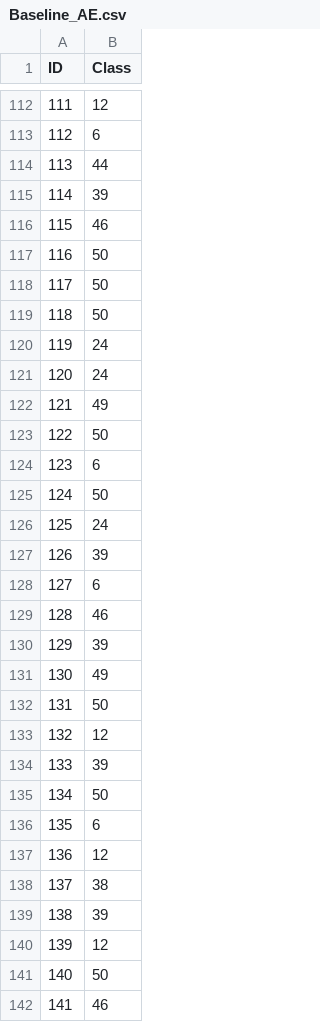
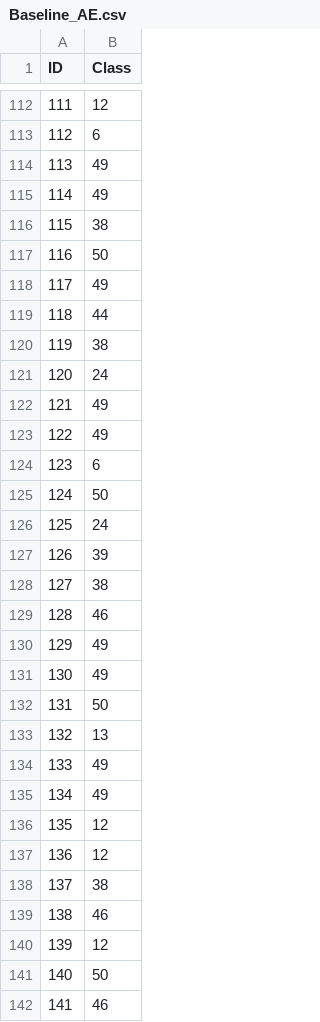
Before and after one commit to therealAlex23/gen-data-aug, a CSV file: predictions/Baseline_AE.csv, drawn as a sheet; only a part is shown, gaps mark what is left out; the diff covers the shown part only.

```diff
--- a/predictions/Baseline_AE.csv
+++ b/predictions/Baseline_AE.csv
@@ -113,12 +113,12 @@ ID,Class
 112,6
-113,44
-114,39
-115,46
+113,49
+114,49
+115,38
 116,50
-117,50
-118,50
-119,24
+117,49
+118,44
+119,38
 120,24
 121,49
-122,50
+122,49
 123,6
@@ -127,14 +127,14 @@ ID,Class
 126,39
-127,6
+127,38
 128,46
-129,39
+129,49
 130,49
 131,50
-132,12
-133,39
-134,50
-135,6
+132,13
+133,49
+134,49
+135,12
 136,12
 137,38
-138,39
+138,46
 139,12
```
Also changed, not shown: 94 edited cells elsewhere in this file, 2 other files.
